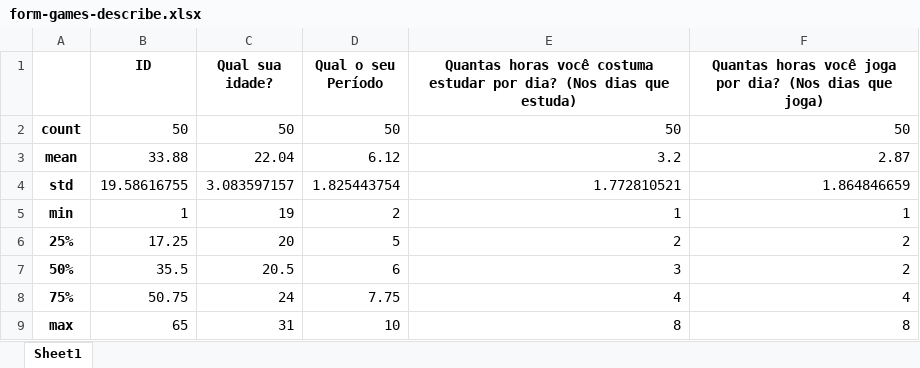
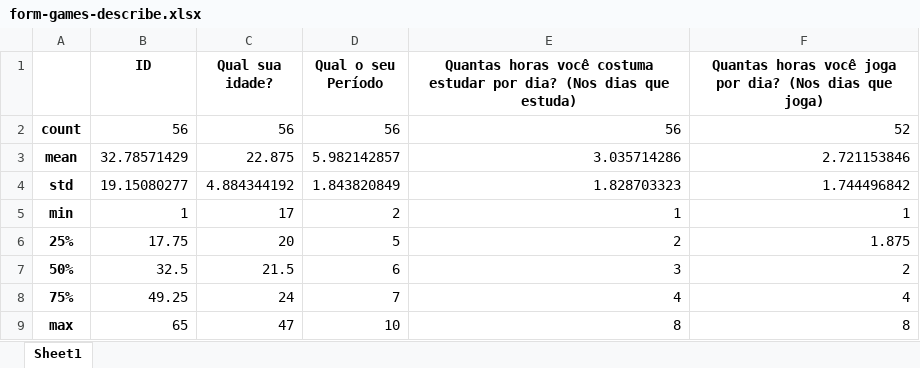
Before and after one commit to wesleymarchi/statistic-project, an Excel workbook: data/form-games-describe.xlsx, sheet Sheet1, drawn as a sheet; values as stored, in another font and other column widths than the file's, no borders; the diff names each change by its address in the sheet, - before the commit and + after, or states it on an @@ line.

```diff
--- a/data/form-games-describe.xlsx (sheet Sheet1)
+++ b/data/form-games-describe.xlsx (sheet Sheet1)
-B2 (ID): 50
+B2 (ID): 56
-C2 (Qual sua idade?): 50
+C2 (Qual sua idade?): 56
-D2 (Qual o seu Período): 50
+D2 (Qual o seu Período): 56
-E2: 50
+E2: 56
-F2: 50
+F2: 52
-B3 (ID): 33.88
+B3 (ID): 32.78571429
-C3 (Qual sua idade?): 22.04
+C3 (Qual sua idade?): 22.875
-D3 (Qual o seu Período): 6.12
+D3 (Qual o seu Período): 5.982142857
-E3: 3.2
+E3: 3.035714286
-F3: 2.87
+F3: 2.721153846
-B4 (ID): 19.58616755
+B4 (ID): 19.15080277
-C4 (Qual sua idade?): 3.083597157
+C4 (Qual sua idade?): 4.884344192
-D4 (Qual o seu Período): 1.825443754
+D4 (Qual o seu Período): 1.843820849
-E4: 1.772810521
+E4: 1.828703323
-F4: 1.864846659
+F4: 1.744496842
-C5 (Qual sua idade?): 19
+C5 (Qual sua idade?): 17
-B6 (ID): 17.25
+B6 (ID): 17.75
-F6: 2
+F6: 1.875
-B7 (ID): 35.5
+B7 (ID): 32.5
-C7 (Qual sua idade?): 20.5
+C7 (Qual sua idade?): 21.5
-B8 (ID): 50.75
+B8 (ID): 49.25
-D8 (Qual o seu Período): 7.75
+D8 (Qual o seu Período): 7
-C9 (Qual sua idade?): 31
+C9 (Qual sua idade?): 47
```
Also changed, not shown: data/form-games-sample.xlsx, 3 other files.
